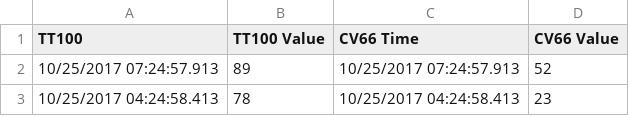
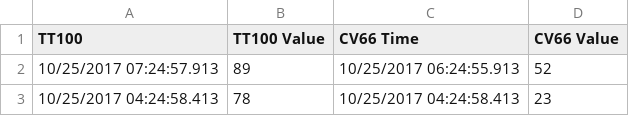
Before and after one commit to JCSheeron/ftArchPostProc, a CSV file: TrendSampleSm4.csv, drawn as a sheet; the diff names each change by its address in the sheet, - before the commit and + after, or states it on an @@ line.

```diff
--- a/TrendSampleSm4.csv
+++ b/TrendSampleSm4.csv
-C2 (CV66 Time): 10/25/2017 07:24:57.913
+C2 (CV66 Time): 10/25/2017 06:24:55.913
```
Also changed, not shown: 5 other files.
